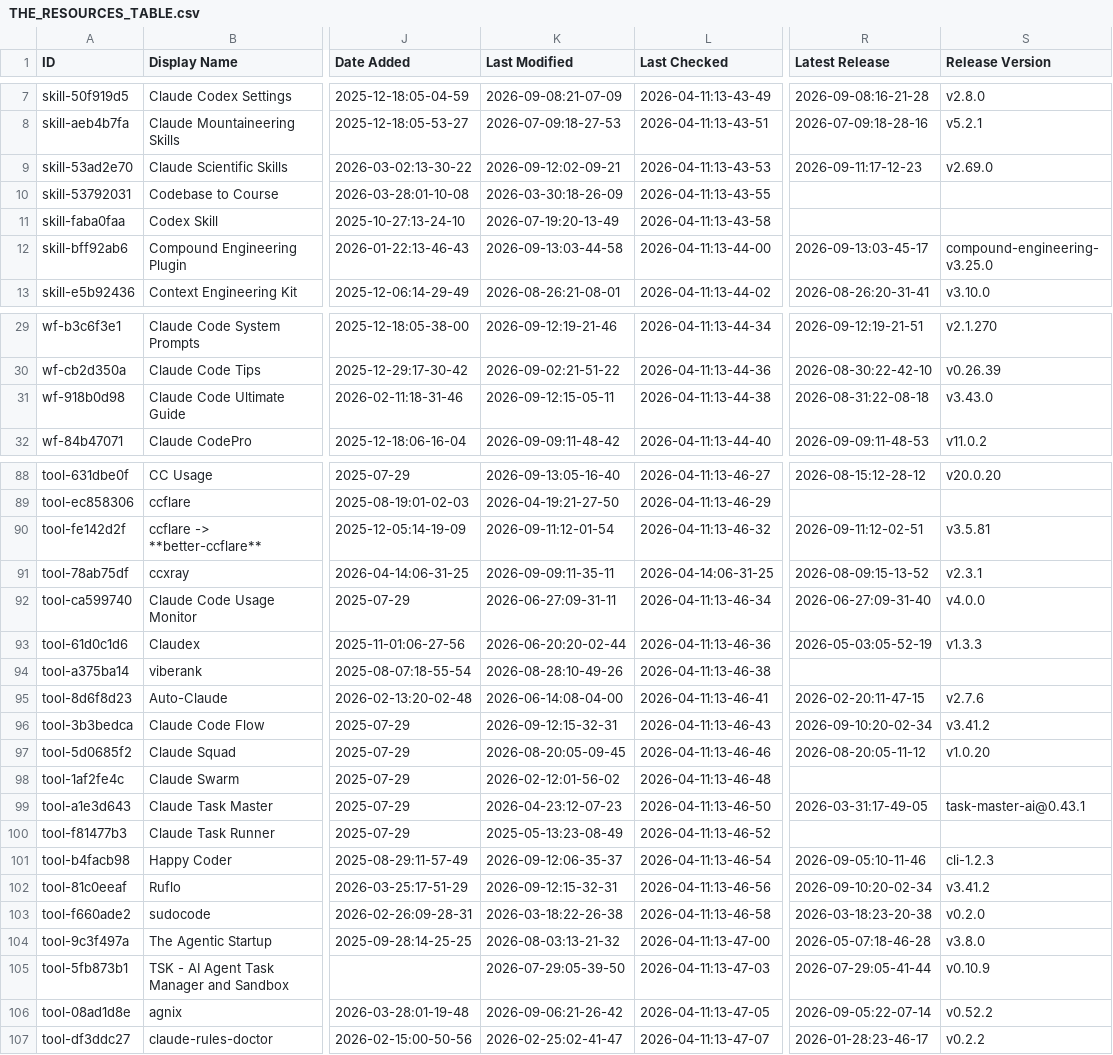
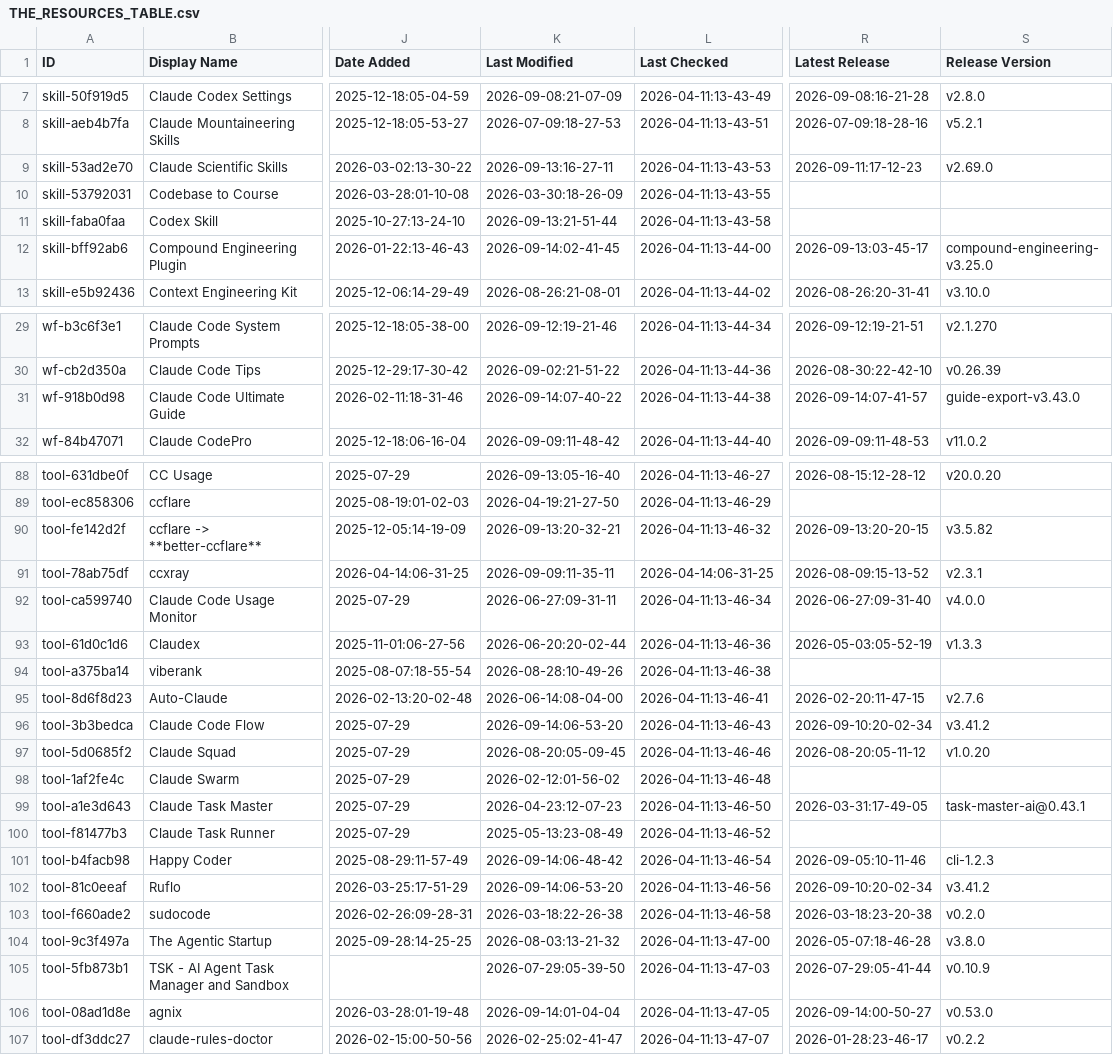
Before and after one commit to jarredh/awesome-claude-code, a CSV file: THE_RESOURCES_TABLE.csv, drawn as a sheet; only a part is shown, gaps mark what is left out; the diff covers the shown part only; the diff names each change by its address in the sheet, - before the commit and + after, or states it on an @@ line.

```diff
--- a/THE_RESOURCES_TABLE.csv
+++ b/THE_RESOURCES_TABLE.csv
-K9 (Last Modified): 2026-09-12:02-09-21
+K9 (Last Modified): 2026-09-13:16-27-11
-K11 (Last Modified): 2026-07-19:20-13-49
+K11 (Last Modified): 2026-09-13:21-51-44
-K12 (Last Modified): 2026-09-13:03-44-58
+K12 (Last Modified): 2026-09-14:02-41-45
-K31 (Last Modified): 2026-09-12:15-05-11
+K31 (Last Modified): 2026-09-14:07-40-22
-R31 (Latest Release): 2026-08-31:22-08-18
+R31 (Latest Release): 2026-09-14:07-41-57
-S31 (Release Version): v3.43.0
+S31 (Release Version): guide-export-v3.43.0
-K90 (Last Modified): 2026-09-11:12-01-54
+K90 (Last Modified): 2026-09-13:20-32-21
-R90 (Latest Release): 2026-09-11:12-02-51
+R90 (Latest Release): 2026-09-13:20-20-15
-S90 (Release Version): v3.5.81
+S90 (Release Version): v3.5.82
-K96 (Last Modified): 2026-09-12:15-32-31
+K96 (Last Modified): 2026-09-14:06-53-20
-K101 (Last Modified): 2026-09-12:06-35-37
+K101 (Last Modified): 2026-09-14:06-48-42
-K102 (Last Modified): 2026-09-12:15-32-31
+K102 (Last Modified): 2026-09-14:06-53-20
-K106 (Last Modified): 2026-09-06:21-26-42
+K106 (Last Modified): 2026-09-14:01-04-04
-R106 (Latest Release): 2026-09-05:22-07-14
+R106 (Latest Release): 2026-09-14:00-50-27
-S106 (Release Version): v0.52.2
+S106 (Release Version): v0.53.0
```
Also changed, not shown: 27 edited cells elsewhere in this file.
